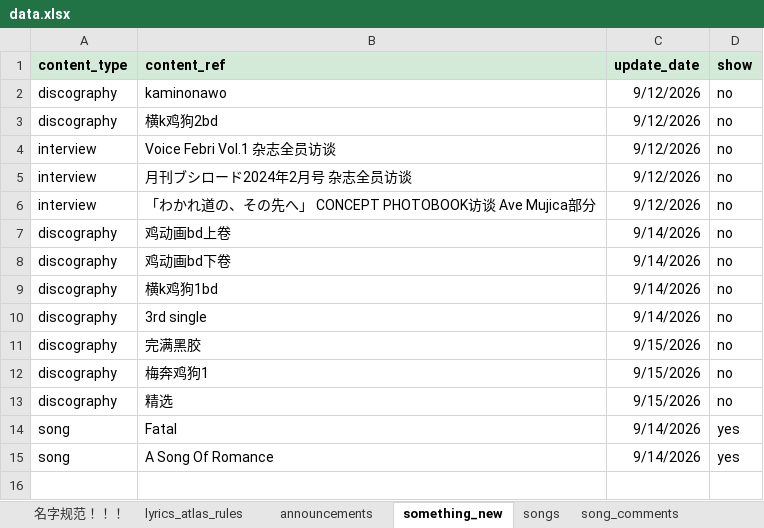
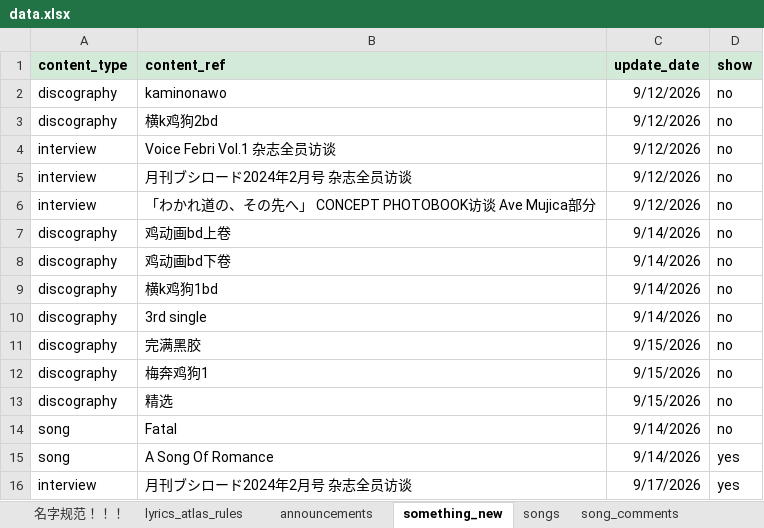
Before and after one commit to yuminle159/MujicaTimeLineWeb, an Excel workbook: _data/data.xlsx, sheet something_new, drawn as a sheet; values as stored, in another font and other column widths than the file's, no borders; the diff names each change by its address in the sheet, - before the commit and + after, or states it on an @@ line.

```diff
--- a/_data/data.xlsx (sheet something_new)
+++ b/_data/data.xlsx (sheet something_new)
-D14 (show): yes
+D14 (show): no
+row 16: interview | 月刊ブシロード2024年2月号 杂志全员访谈 | 9/17/2026 | yes
```
Also changed, not shown: sheet lives, sheet 名字规范！！！, sheet announcements, sheet interview, 20 other files.
